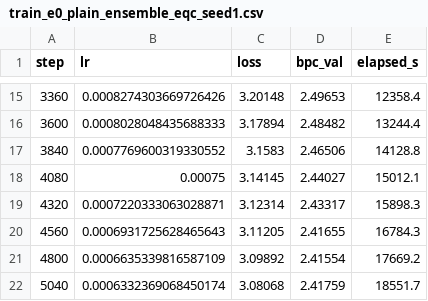
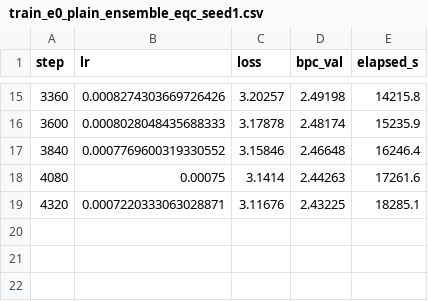
Before and after one commit to Tolu23456/IECNN, a CSV file: results/train_e0_plain_ensemble_eqc_seed1.csv, drawn as a sheet; only a part is shown, gaps mark what is left out; the diff covers the shown part only.

```diff
--- a/results/train_e0_plain_ensemble_eqc_seed1.csv
+++ b/results/train_e0_plain_ensemble_eqc_seed1.csv
@@ -15,8 +15,5 @@ step,lr,loss,bpc_val,elapsed_s
-3360,0.0008274303669726426,3.20148,2.49653,12358.4
-3600,0.0008028048435688333,3.17894,2.48482,13244.4
-3840,0.0007769600319330552,3.1583,2.46506,14128.8
-4080,0.00075,3.14145,2.44027,15012.1
-4320,0.0007220333063028871,3.12314,2.43317,15898.3
-4560,0.0006931725628465643,3.11205,2.41655,16784.3
-4800,0.0006635339816587109,3.09892,2.41554,17669.2
-5040,0.0006332369068450174,3.08068,2.41759,18551.7
+3360,0.0008274303669726426,3.20257,2.49198,14215.8
+3600,0.0008028048435688333,3.17878,2.48174,15235.9
+3840,0.0007769600319330552,3.15846,2.46648,16246.4
+4080,0.00075,3.1414,2.44263,17261.6
+4320,0.0007220333063028871,3.11676,2.43225,18285.1
```
Also changed, not shown: 30 edited cells elsewhere in this file.
